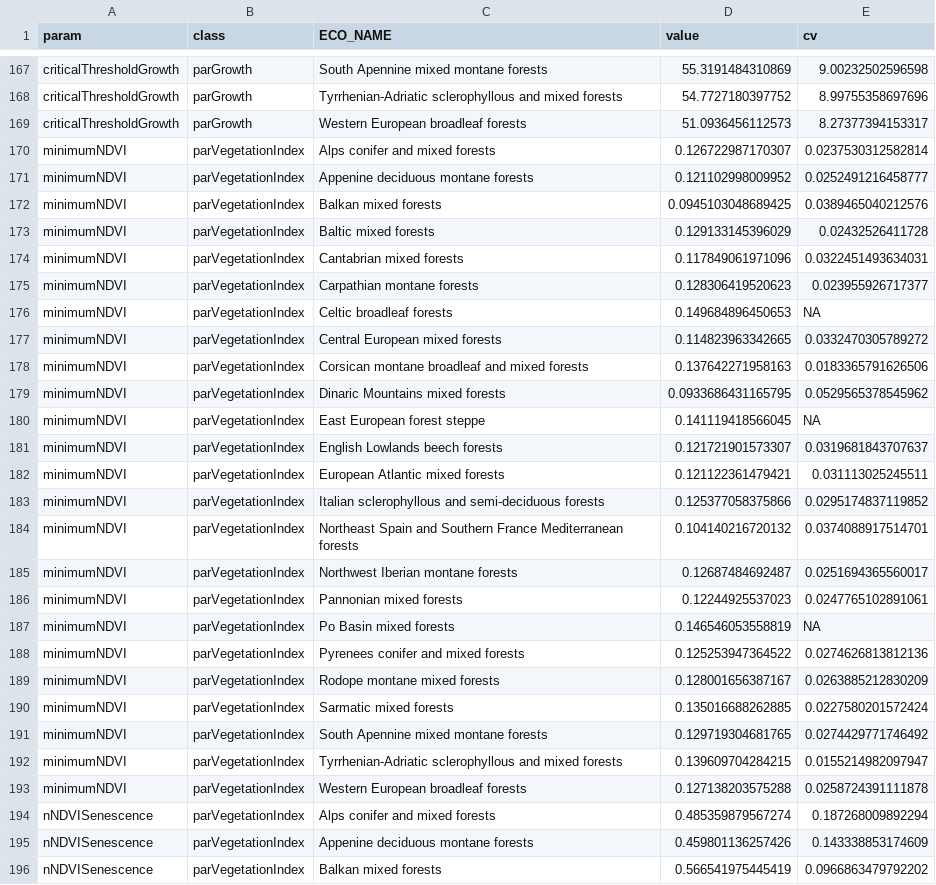
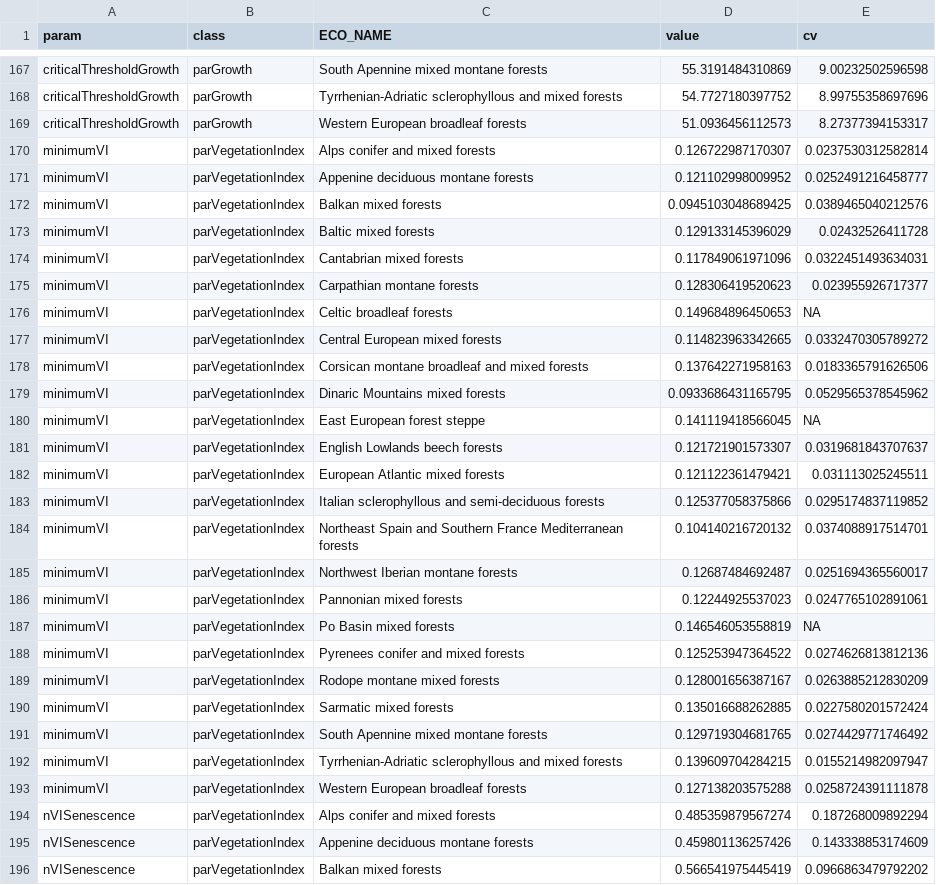
Before and after one commit to GeoModelLab/SWELL, a CSV file: src/runner/files/parametersData/pixelsCalibrationParameters.csv, drawn as a sheet; only a part is shown, gaps mark what is left out; the diff covers the shown part only.

```diff
--- a/src/runner/files/parametersData/pixelsCalibrationParameters.csv
+++ b/src/runner/files/parametersData/pixelsCalibrationParameters.csv
@@ -169,28 +169,28 @@
 "criticalThresholdGrowth","parGrowth","Western European broadleaf forests",51.0936456112573,8.27377394153317
-"minimumNDVI","parVegetationIndex","Alps conifer and mixed forests",0.126722987170307,0.0237530312582814
-"minimumNDVI","parVegetationIndex","Appenine deciduous montane forests",0.121102998009952,0.0252491216458777
-"minimumNDVI","parVegetationIndex","Balkan mixed forests",0.0945103048689425,0.0389465040212576
-"minimumNDVI","parVegetationIndex","Baltic mixed forests",0.129133145396029,0.02432526411728
-"minimumNDVI","parVegetationIndex","Cantabrian mixed forests",0.117849061971096,0.0322451493634031
-"minimumNDVI","parVegetationIndex","Carpathian montane forests",0.128306419520623,0.023955926717377
-"minimumNDVI","parVegetationIndex","Celtic broadleaf forests",0.149684896450653,NA
-"minimumNDVI","parVegetationIndex","Central European mixed forests",0.114823963342665,0.0332470305789272
-"minimumNDVI","parVegetationIndex","Corsican montane broadleaf and mixed forests",0.137642271958163,0.0183365791626506
-"minimumNDVI","parVegetationIndex","Dinaric Mountains mixed forests",0.0933686431165795,0.0529565378545962
-"minimumNDVI","parVegetationIndex","East European forest steppe",0.141119418566045,NA
-"minimumNDVI","parVegetationIndex","English Lowlands beech forests",0.121721901573307,0.0319681843707637
-"minimumNDVI","parVegetationIndex","European Atlantic mixed forests",0.121122361479421,0.031113025245511
-"minimumNDVI","parVegetationIndex","Italian sclerophyllous and semi-deciduous forests",0.125377058375866,0.0295174837119852
-"minimumNDVI","parVegetationIndex","Northeast Spain and Southern France Mediterranean forests",0.104140216720132,0.0374088917514701
-"minimumNDVI","parVegetationIndex","Northwest Iberian montane forests",0.12687484692487,0.0251694365560017
-"minimumNDVI","parVegetationIndex","Pannonian mixed forests",0.12244925537023,0.0247765102891061
-"minimumNDVI","parVegetationIndex","Po Basin mixed forests",0.146546053558819,NA
-"minimumNDVI","parVegetationIndex","Pyrenees conifer and mixed forests",0.125253947364522,0.0274626813812136
-"minimumNDVI","parVegetationIndex","Rodope montane mixed forests",0.128001656387167,0.0263885212830209
-"minimumNDVI","parVegetationIndex","Sarmatic mixed forests",0.135016688262885,0.0227580201572424
-"minimumNDVI","parVegetationIndex","South Apennine mixed montane forests",0.129719304681765,0.0274429771746492
-"minimumNDVI","parVegetationIndex","Tyrrhenian-Adriatic sclerophyllous and mixed forests",0.139609704284215,0.0155214982097947
-"minimumNDVI","parVegetationIndex","Western European broadleaf forests",0.127138203575288,0.0258724391111878
-"nNDVISenescence","parVegetationIndex","Alps conifer and mixed forests",0.485359879567274,0.187268009892294
-"nNDVISenescence","parVegetationIndex","Appenine deciduous montane forests",0.459801136257426,0.143338853174609
-"nNDVISenescence","parVegetationIndex","Balkan mixed forests",0.566541975445419,0.0966863479792202
+"minimumVI","parVegetationIndex","Alps conifer and mixed forests",0.126722987170307,0.0237530312582814
+"minimumVI","parVegetationIndex","Appenine deciduous montane forests",0.121102998009952,0.0252491216458777
+"minimumVI","parVegetationIndex","Balkan mixed forests",0.0945103048689425,0.0389465040212576
+"minimumVI","parVegetationIndex","Baltic mixed forests",0.129133145396029,0.02432526411728
+"minimumVI","parVegetationIndex","Cantabrian mixed forests",0.117849061971096,0.0322451493634031
+"minimumVI","parVegetationIndex","Carpathian montane forests",0.128306419520623,0.023955926717377
+"minimumVI","parVegetationIndex","Celtic broadleaf forests",0.149684896450653,NA
+"minimumVI","parVegetationIndex","Central European mixed forests",0.114823963342665,0.0332470305789272
+"minimumVI","parVegetationIndex","Corsican montane broadleaf and mixed forests",0.137642271958163,0.0183365791626506
+"minimumVI","parVegetationIndex","Dinaric Mountains mixed forests",0.0933686431165795,0.0529565378545962
+"minimumVI","parVegetationIndex","East European forest steppe",0.141119418566045,NA
+"minimumVI","parVegetationIndex","English Lowlands beech forests",0.121721901573307,0.0319681843707637
+"minimumVI","parVegetationIndex","European Atlantic mixed forests",0.121122361479421,0.031113025245511
+"minimumVI","parVegetationIndex","Italian sclerophyllous and semi-deciduous forests",0.125377058375866,0.0295174837119852
+"minimumVI","parVegetationIndex","Northeast Spain and Southern France Mediterranean forests",0.104140216720132,0.0374088917514701
+"minimumVI","parVegetationIndex","Northwest Iberian montane forests",0.12687484692487,0.0251694365560017
+"minimumVI","parVegetationIndex","Pannonian mixed forests",0.12244925537023,0.0247765102891061
+"minimumVI","parVegetationIndex","Po Basin mixed forests",0.146546053558819,NA
+"minimumVI","parVegetationIndex","Pyrenees conifer and mixed forests",0.125253947364522,0.0274626813812136
+"minimumVI","parVegetationIndex","Rodope montane mixed forests",0.128001656387167,0.0263885212830209
+"minimumVI","parVegetationIndex","Sarmatic mixed forests",0.135016688262885,0.0227580201572424
+"minimumVI","parVegetationIndex","South Apennine mixed montane forests",0.129719304681765,0.0274429771746492
+"minimumVI","parVegetationIndex","Tyrrhenian-Adriatic sclerophyllous and mixed forests",0.139609704284215,0.0155214982097947
+"minimumVI","parVegetationIndex","Western European broadleaf forests",0.127138203575288,0.0258724391111878
+"nVISenescence","parVegetationIndex","Alps conifer and mixed forests",0.485359879567274,0.187268009892294
+"nVISenescence","parVegetationIndex","Appenine deciduous montane forests",0.459801136257426,0.143338853174609
+"nVISenescence","parVegetationIndex","Balkan mixed forests",0.566541975445419,0.0966863479792202
```
Also changed, not shown: 141 edited cells elsewhere in this file, src/runner/bin/Debug/net8.0-windows/files/parametersData/photothermalRequirements.csv, src/runner/bin/Debug/net8.0-windows/files/parametersData/pixelsCalibrationParameters.csv, 28 other files.
